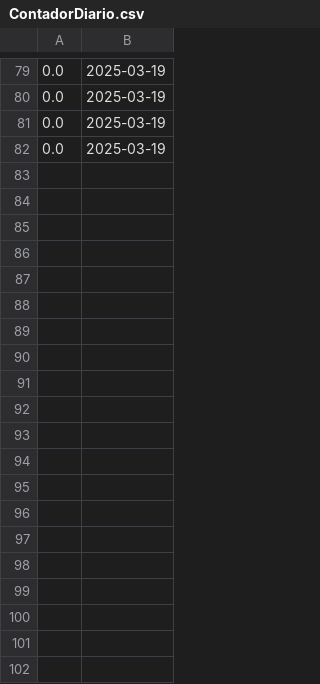
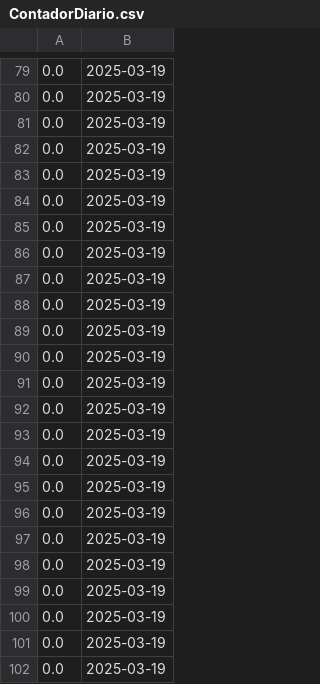
Before and after one commit to jesusBeltran79/ParqueaderoPROG, a CSV file: data/ContadorDiario.csv, drawn as a sheet; only a part is shown, gaps mark what is left out; the diff covers the shown part only.

```diff
--- a/data/ContadorDiario.csv
+++ b/data/ContadorDiario.csv
@@ -82 +82,21 @@
 0.0;2025-03-19;
+0.0;2025-03-19;
+0.0;2025-03-19;
+0.0;2025-03-19;
+0.0;2025-03-19;
+0.0;2025-03-19;
+0.0;2025-03-19;
+0.0;2025-03-19;
+0.0;2025-03-19;
+0.0;2025-03-19;
+0.0;2025-03-19;
+0.0;2025-03-19;
+0.0;2025-03-19;
+0.0;2025-03-19;
+0.0;2025-03-19;
+0.0;2025-03-19;
+0.0;2025-03-19;
+0.0;2025-03-19;
+0.0;2025-03-19;
+0.0;2025-03-19;
+0.0;2025-03-19;
```
Also changed, not shown: 14 added rows elsewhere in this file, data/MetodoPago.csv, data/Moto.csv, 6 other files.
